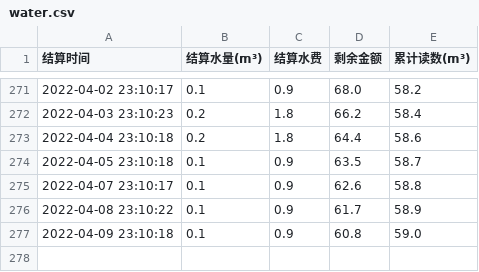
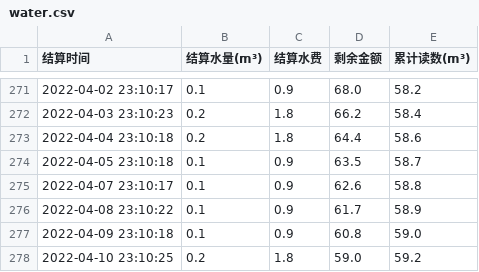
Before and after one commit to Roywaller/XLFElectricity-Inquiry, a CSV file: water.csv, drawn as a sheet; only a part is shown, gaps mark what is left out; the diff names each change by its address in the sheet, - before the commit and + after, or states it on an @@ line.

Commit message:
update

```diff
--- a/water.csv
+++ b/water.csv
+row 278: 2022-04-10 23:10:25 | 0.2 | 1.8 | 59.0 | 59.2
```
